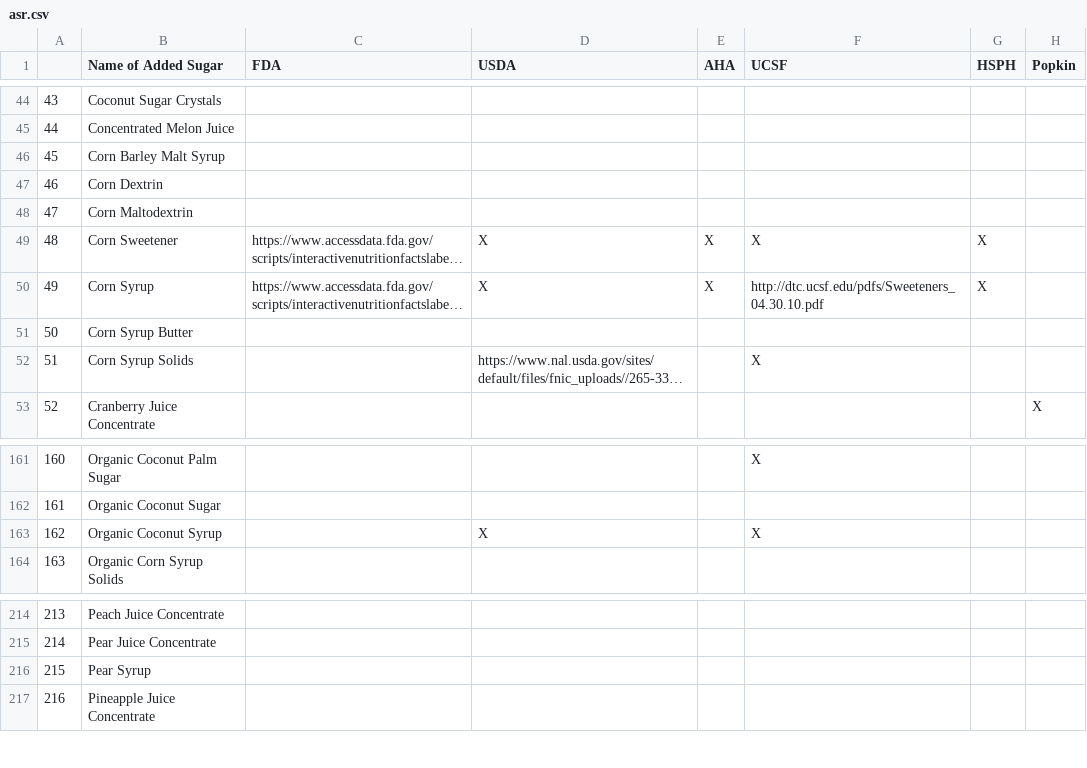
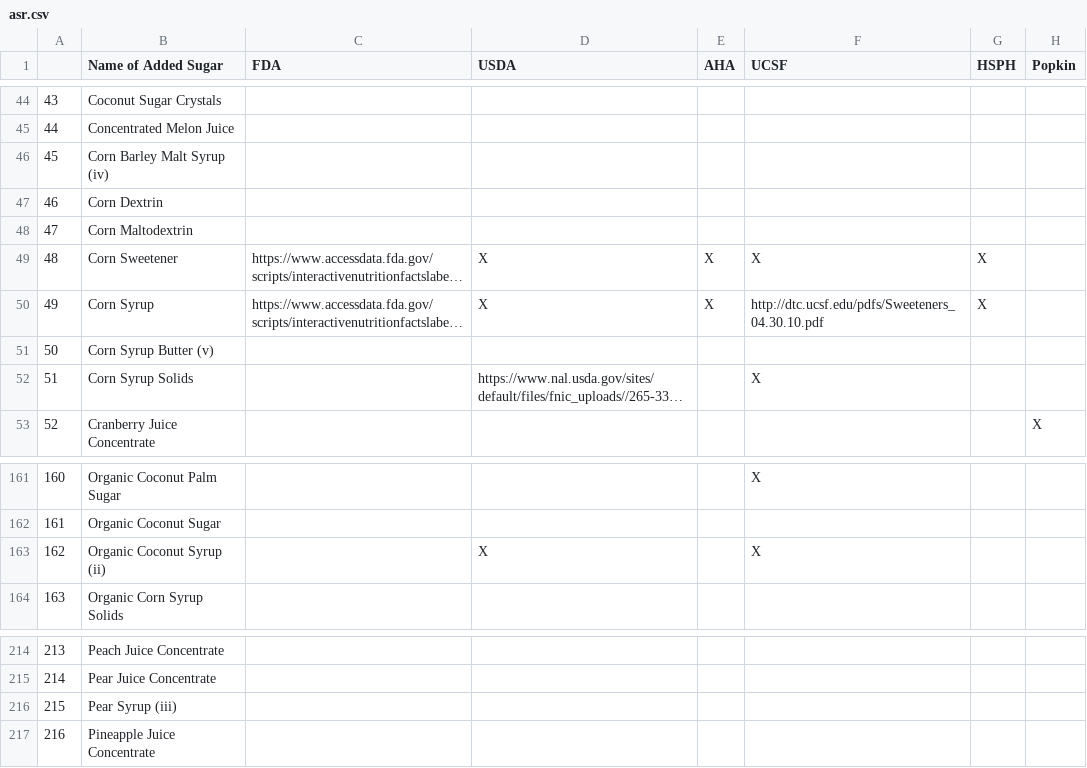
Before and after one commit to litianh765/asr, a CSV file: asr.csv, drawn as a sheet; only a part is shown, gaps mark what is left out; long unchanged cells end in …; the diff names each change by its address in the sheet, - before the commit and + after, or states it on an @@ line.

Commit message:
added footnote mark
Pineapple Syrup (i)
Organic Coconut Syrup (ii)
Pear Syrup (iii)
Corn Barley Malt Syrup (iv)
Corn Syrup Butter (v)

```diff
--- a/asr.csv
+++ b/asr.csv
-B46 (Name of Added Sugar): Corn Barley Malt Syrup
+B46 (Name of Added Sugar): Corn Barley Malt Syrup (iv)
-B51 (Name of Added Sugar): Corn Syrup Butter
+B51 (Name of Added Sugar): Corn Syrup Butter (v)
-B163 (Name of Added Sugar): Organic Coconut Syrup
+B163 (Name of Added Sugar): Organic Coconut Syrup (ii)
-B216 (Name of Added Sugar): Pear Syrup
+B216 (Name of Added Sugar): Pear Syrup (iii)
```
